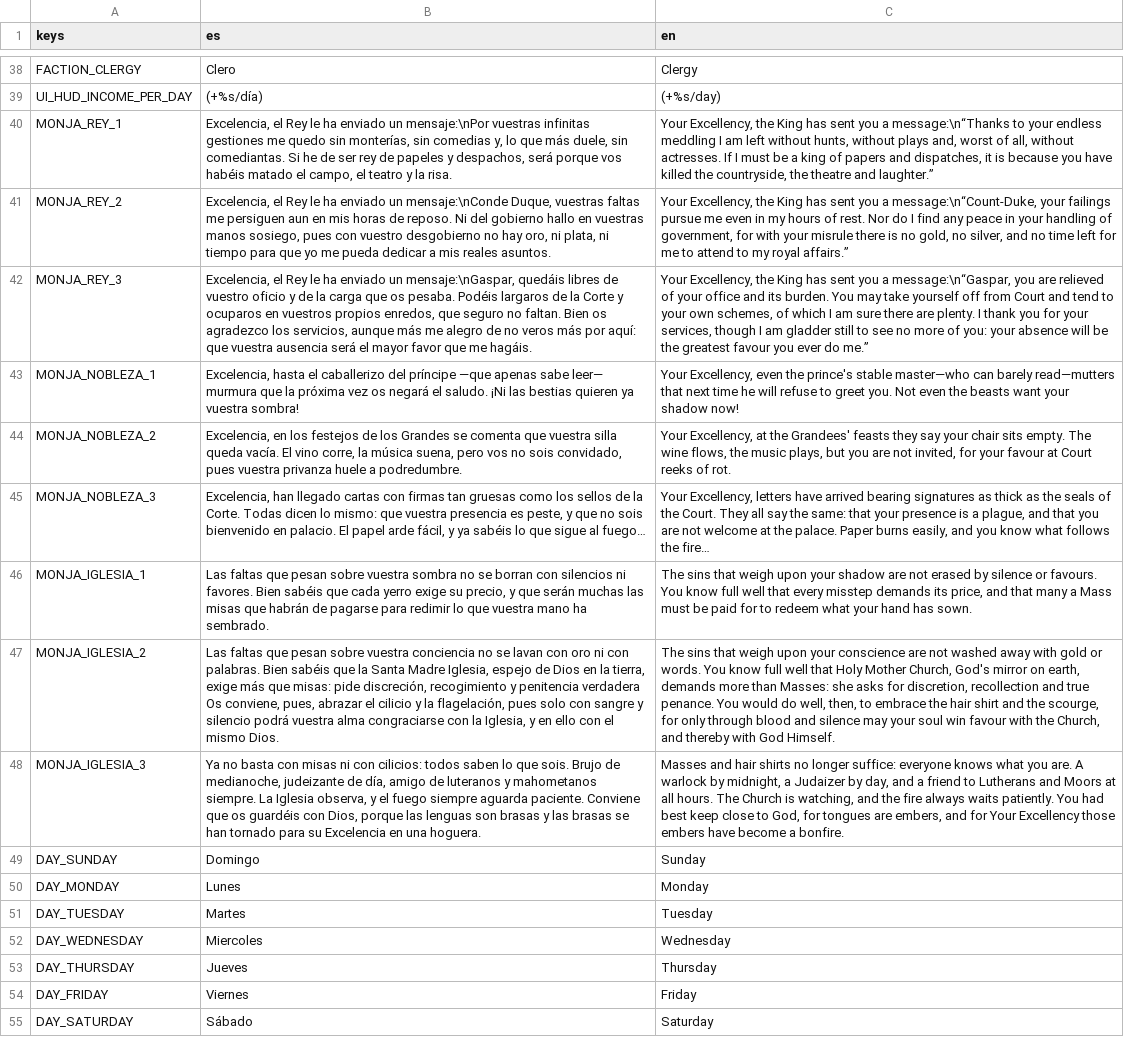
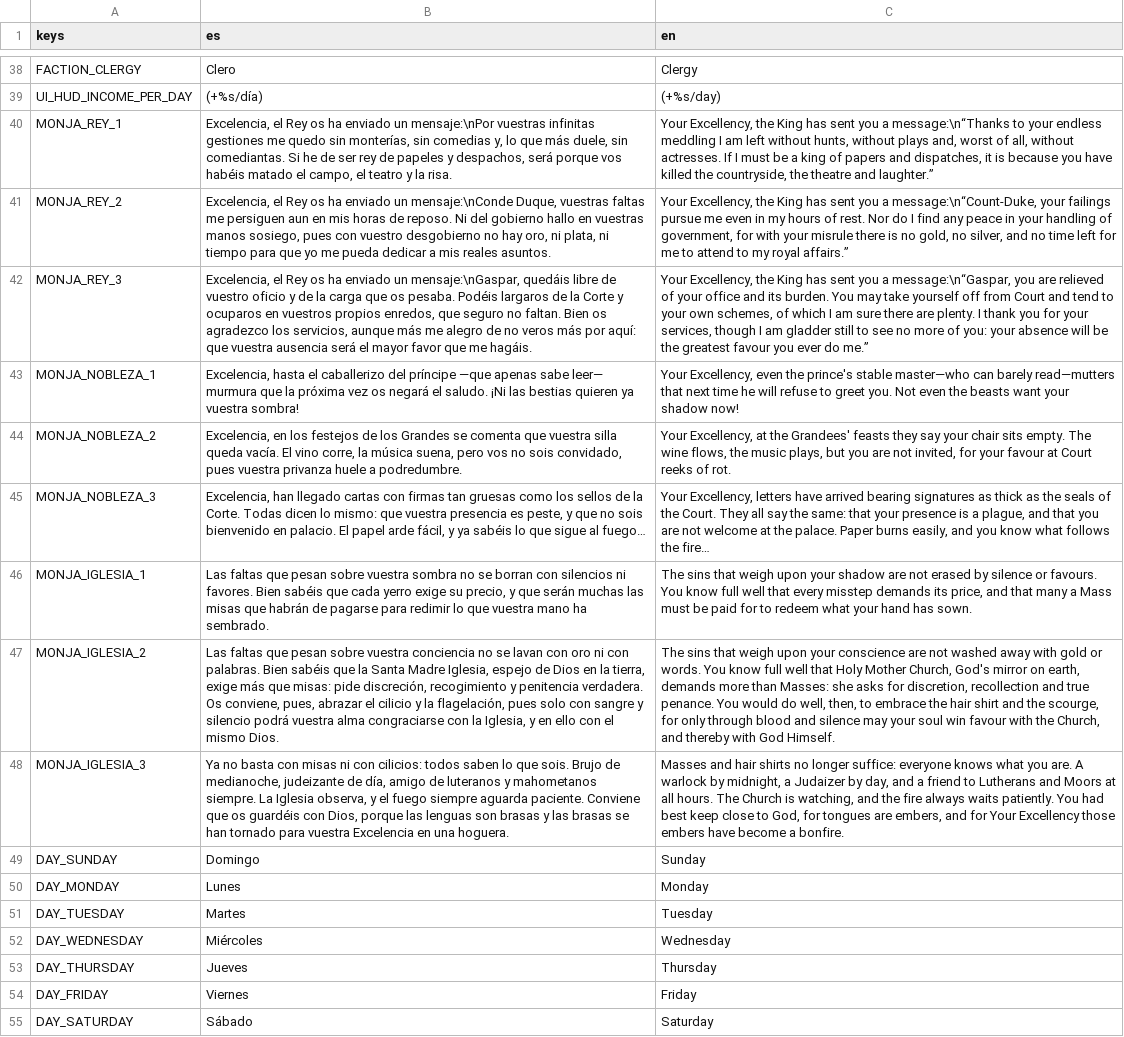
Before and after one commit to josubg/ac, a CSV file: resources/i18n/rosetta.csv, drawn as a sheet; only a part is shown, gaps mark what is left out; the diff covers the shown part only; the diff names each change by its address in the sheet, - before the commit and + after, or states it on an @@ line.

```diff
--- a/resources/i18n/rosetta.csv
+++ b/resources/i18n/rosetta.csv
-B40 (es): …el Rey le ha enviado…
+B40 (es): …el Rey os ha enviado…
-B41 (es): …el Rey le ha enviado…
+B41 (es): …el Rey os ha enviado…
-B42 (es): …el Rey le ha enviado un mensaje:\nGaspar, quedáis libres de vuestro…
+B42 (es): …el Rey os ha enviado un mensaje:\nGaspar, quedáis libre de vuestro…
-B47 (es): …y penitencia verdadera Os conviene,…
+B47 (es): …y penitencia verdadera. Os conviene,…
-B48 (es): …tornado para su Excelencia en…
+B48 (es): …tornado para vuestra Excelencia en…
-B52 (es): Miercoles
+B52 (es): Miércoles
```
Also changed, not shown: 60 edited cells elsewhere in this file, 2 other files.
